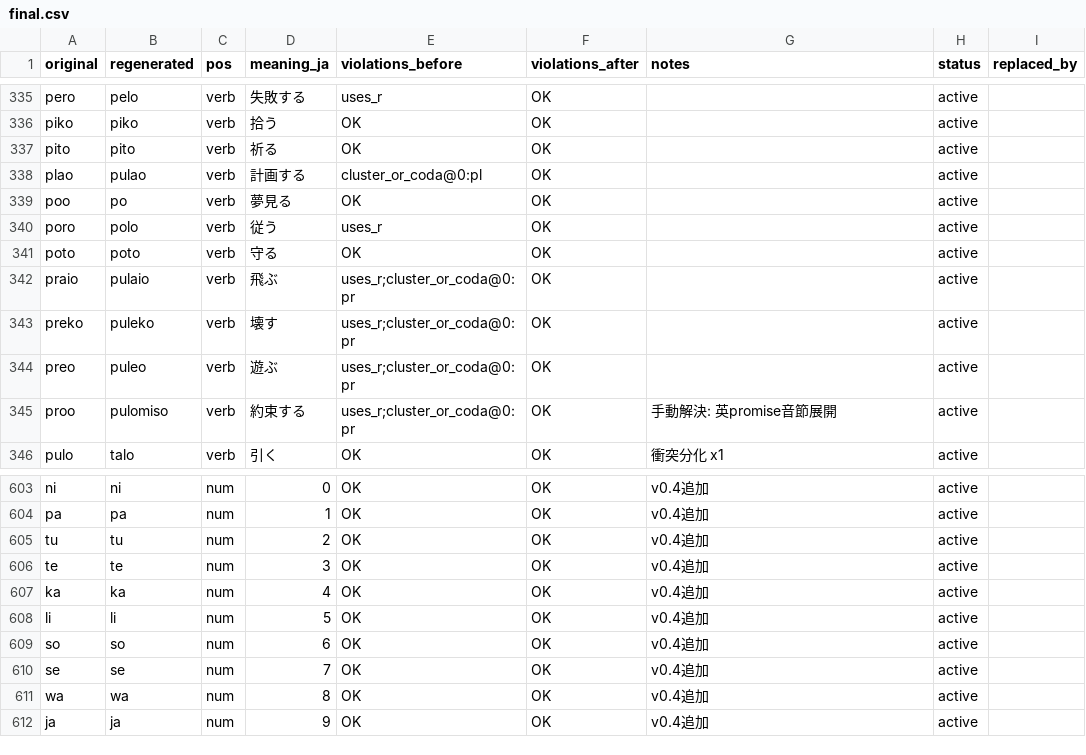
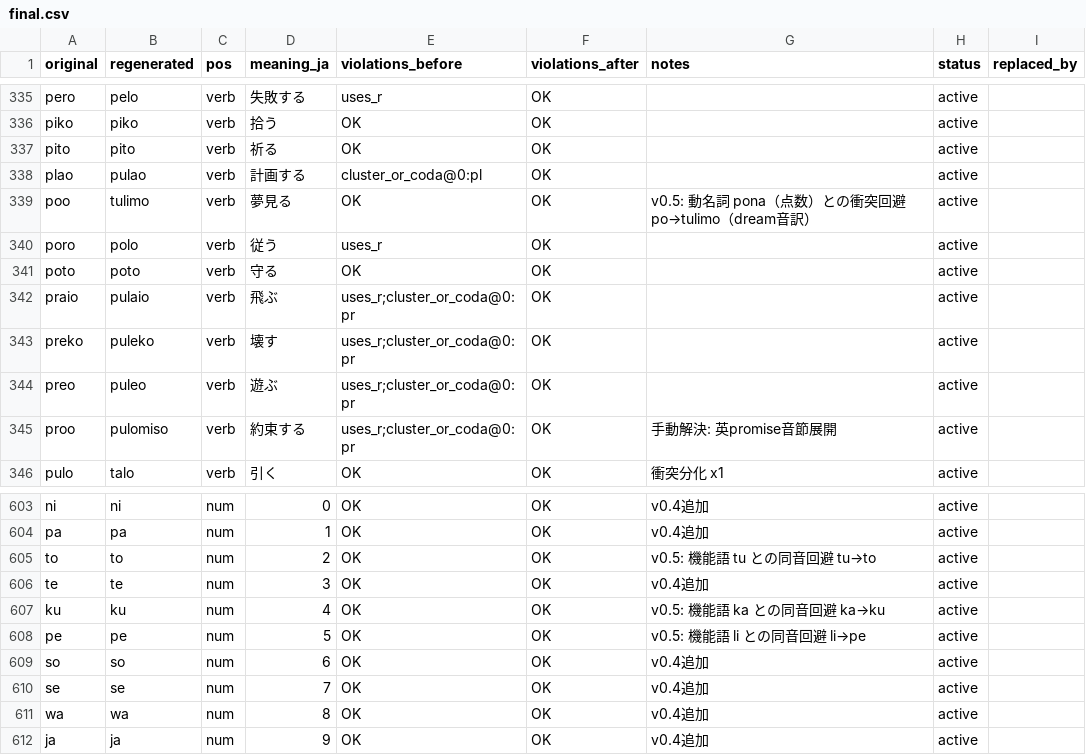
Before and after one commit to kohga1220-stack/logi, a CSV file: dictionary/final.csv, drawn as a sheet; only a part is shown, gaps mark what is left out.

```diff
--- a/dictionary/final.csv
+++ b/dictionary/final.csv
@@ -338,3 +338,3 @@ pito,pito,verb,祈る,OK,OK,,active,
 plao,pulao,verb,計画する,cluster_or_coda@0:pl,OK,,active,
-poo,po,verb,夢見る,OK,OK,,active,
+poo,tulimo,verb,夢見る,OK,OK,v0.5: 動名詞 pona（点数）との衝突回避 po→tulimo（dream音訳）,active,
 poro,polo,verb,従う,uses_r,OK,,active,
@@ -604,6 +604,6 @@ ni,ni,num,0,OK,OK,v0.4追加,active,
 pa,pa,num,1,OK,OK,v0.4追加,active,
-tu,tu,num,2,OK,OK,v0.4追加,active,
+to,to,num,2,OK,OK,v0.5: 機能語 tu との同音回避 tu→to,active,
 te,te,num,3,OK,OK,v0.4追加,active,
-ka,ka,num,4,OK,OK,v0.4追加,active,
-li,li,num,5,OK,OK,v0.4追加,active,
+ku,ku,num,4,OK,OK,v0.5: 機能語 ka との同音回避 ka→ku,active,
+pe,pe,num,5,OK,OK,v0.5: 機能語 li との同音回避 li→pe,active,
 so,so,num,6,OK,OK,v0.4追加,active,
```
Also changed, not shown: corpus/examples.csv, 3 other files.
